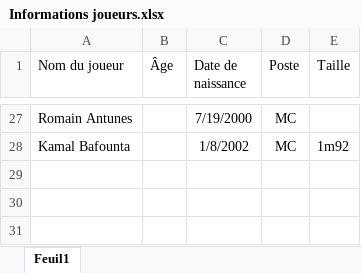
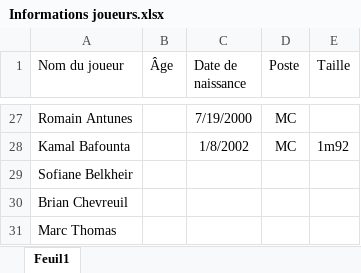
Before and after one commit to Chris15100/lld-app, an Excel workbook: data/2026-2027/Informations joueurs.xlsx, sheet Feuil1, drawn as a sheet; only a part is shown, gaps mark what is left out; values as stored, in another font and other column widths than the file's, no borders; the diff names each change by its address in the sheet, - before the commit and + after, or states it on an @@ line.

```diff
--- a/data/2026-2027/Informations joueurs.xlsx (sheet Feuil1)
+++ b/data/2026-2027/Informations joueurs.xlsx (sheet Feuil1)
+row 29: Sofiane Belkheir
+row 30: Brian Chevreuil
+row 31: Marc Thomas
```
Also changed, not shown: data/2026-2027/DonneesGPSPropres.xlsx, data/2026-2027/Poids-Masse grasse.xlsx, 3 other files.
